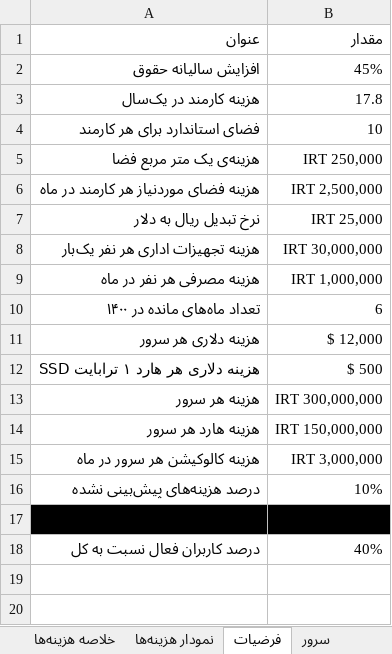
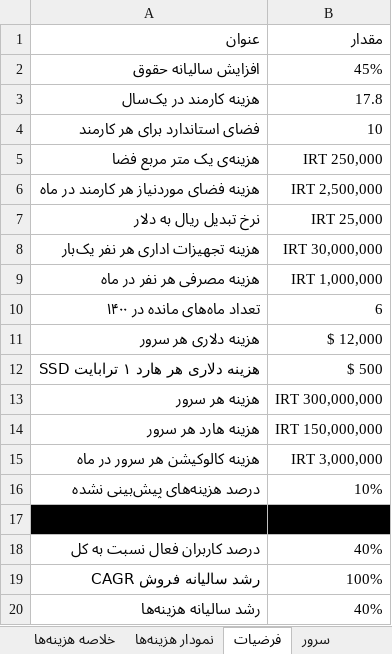
Before and after one commit to ghasemizade/talambar_cdn, an Excel workbook: business/business-plan/Jibres-Balance-v1.xlsx, sheet فرضیات, drawn as a sheet; values as stored, in another font and other column widths than the file's, no borders; table styles not drawn; the diff names each change by its address in the sheet, - before the commit and + after, or states it on an @@ line.

```diff
--- a/business/business-plan/Jibres-Balance-v1.xlsx (sheet فرضیات)
+++ b/business/business-plan/Jibres-Balance-v1.xlsx (sheet فرضیات)
+row 19: رشد سالیانه فروش CAGR | 100%
+row 20: رشد سالیانه هزینه‌ها | 40%
```
Also changed, not shown: sheet پیش‌بینی درآمد, other sheet tabs.
